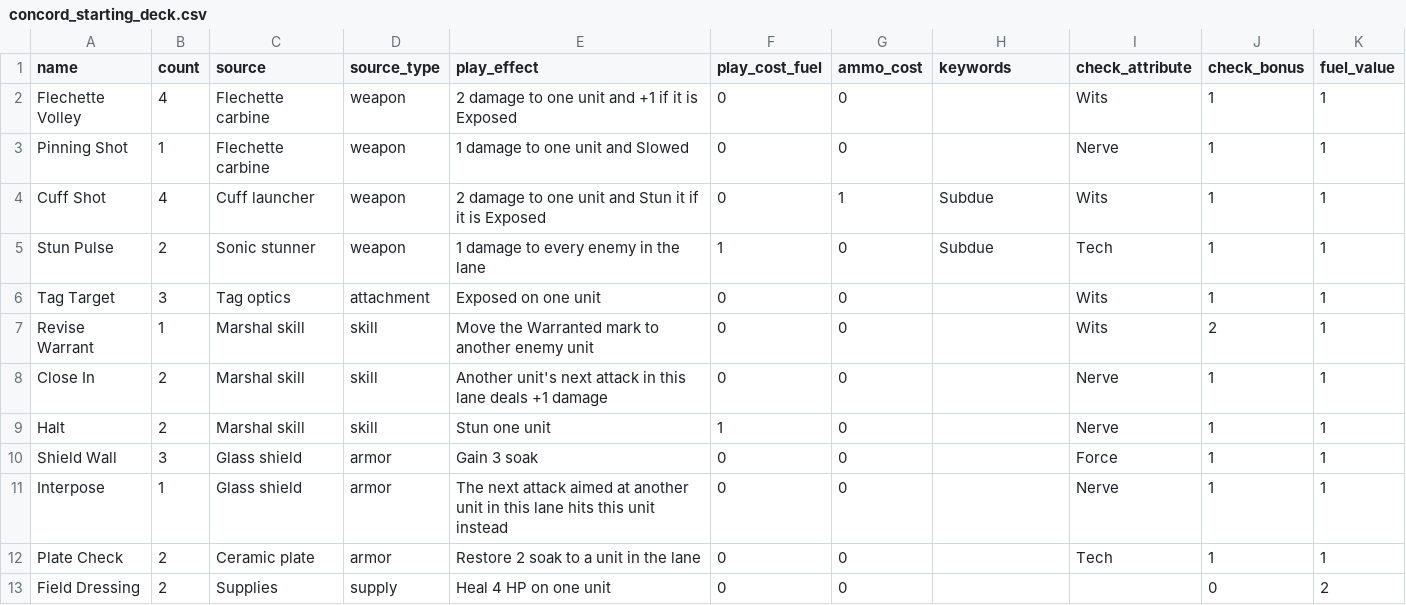
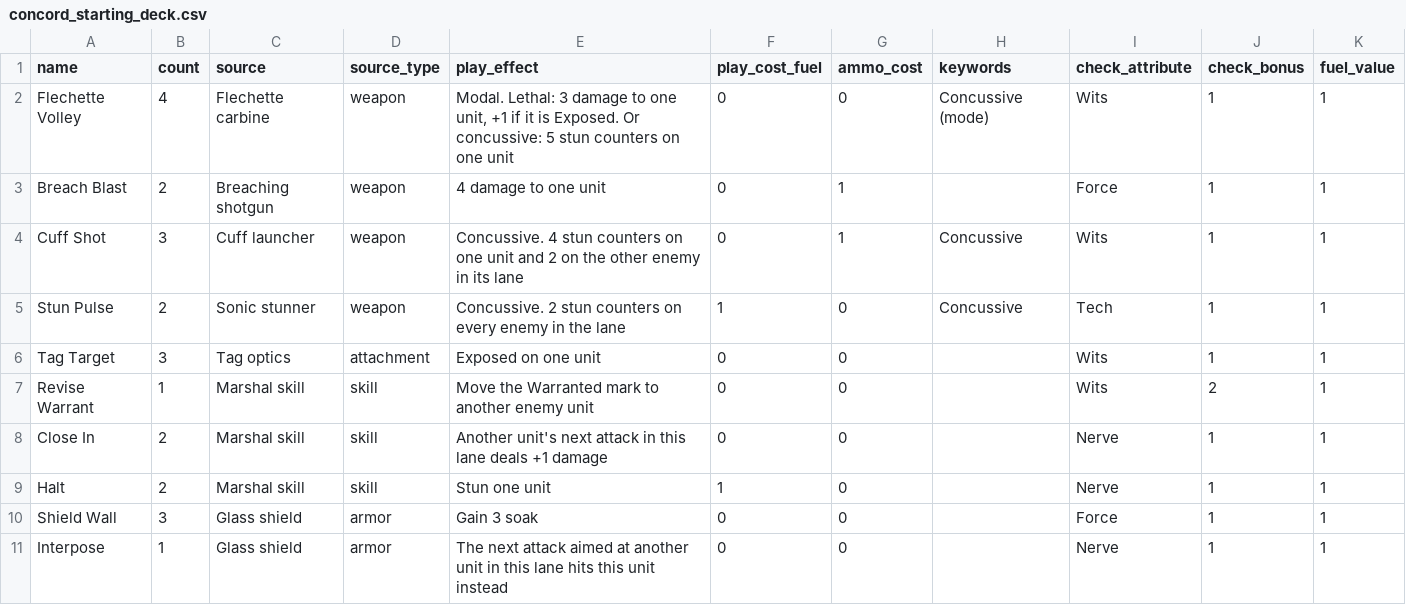
Before and after one commit to TheLegendBoss/HiveBuilder, a CSV file: data/concord_starting_deck.csv, drawn as a sheet; only a part is shown; the shorter side is filled out with more unchanged rows.

```diff
--- a/data/concord_starting_deck.csv
+++ b/data/concord_starting_deck.csv
@@ -1,6 +1,6 @@
 name,count,source,source_type,play_effect,play_cost_fuel,ammo_cost,keywords,check_attribute,check_bonus,fuel_value
-Flechette Volley,4,Flechette carbine,weapon,2 damage to one unit and +1 if it is Exposed,0,0,,Wits,1,1
-Pinning Shot,1,Flechette carbine,weapon,1 damage to one unit and Slowed,0,0,,Nerve,1,1
-Cuff Shot,4,Cuff launcher,weapon,2 damage to one unit and Stun it if it is Exposed,0,1,Subdue,Wits,1,1
-Stun Pulse,2,Sonic stunner,weapon,1 damage to every enemy in the lane,1,0,Subdue,Tech,1,1
+Flechette Volley,4,Flechette carbine,weapon,"Modal. Lethal: 3 damage to one unit, +1 if it is Exposed. Or concussive: 5 stun counters on one unit",0,0,Concussive (mode),Wits,1,1
+Breach Blast,2,Breaching shotgun,weapon,4 damage to one unit,0,1,,Force,1,1
+Cuff Shot,3,Cuff launcher,weapon,Concussive. 4 stun counters on one unit and 2 on the other enemy in its lane,0,1,Concussive,Wits,1,1
+Stun Pulse,2,Sonic stunner,weapon,Concussive. 2 stun counters on every enemy in the lane,1,0,Concussive,Tech,1,1
 Tag Target,3,Tag optics,attachment,Exposed on one unit,0,0,,Wits,1,1
```
Also changed, not shown: data/pressmen_starting_deck.csv, 3 other files.
